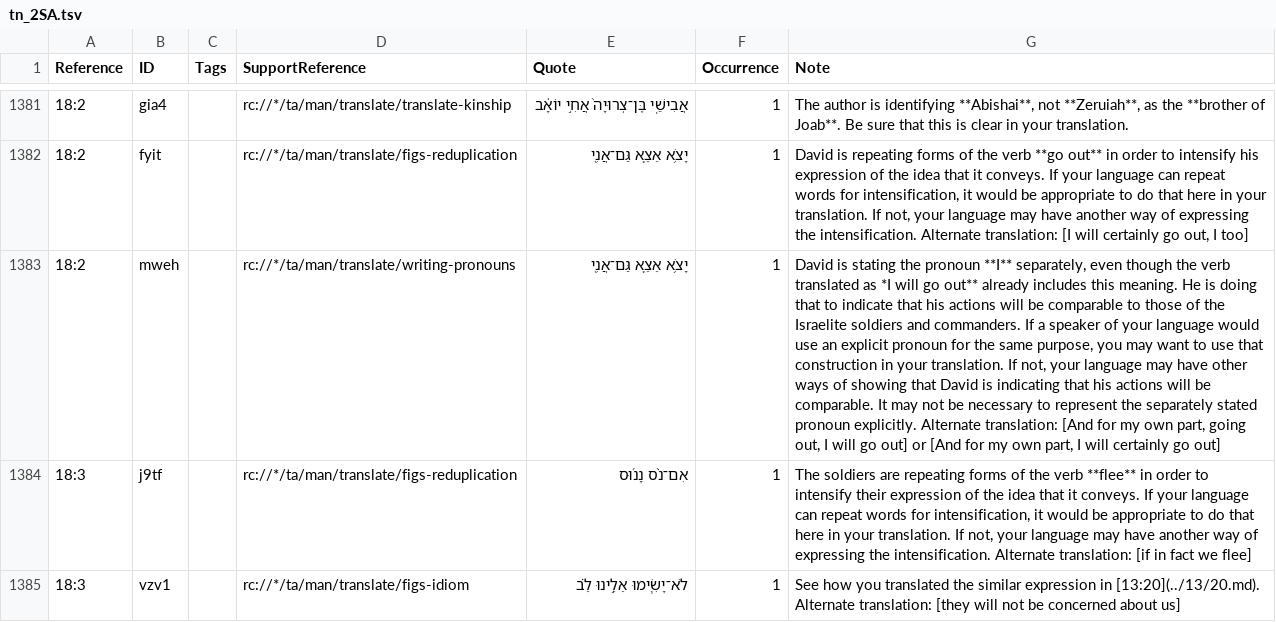
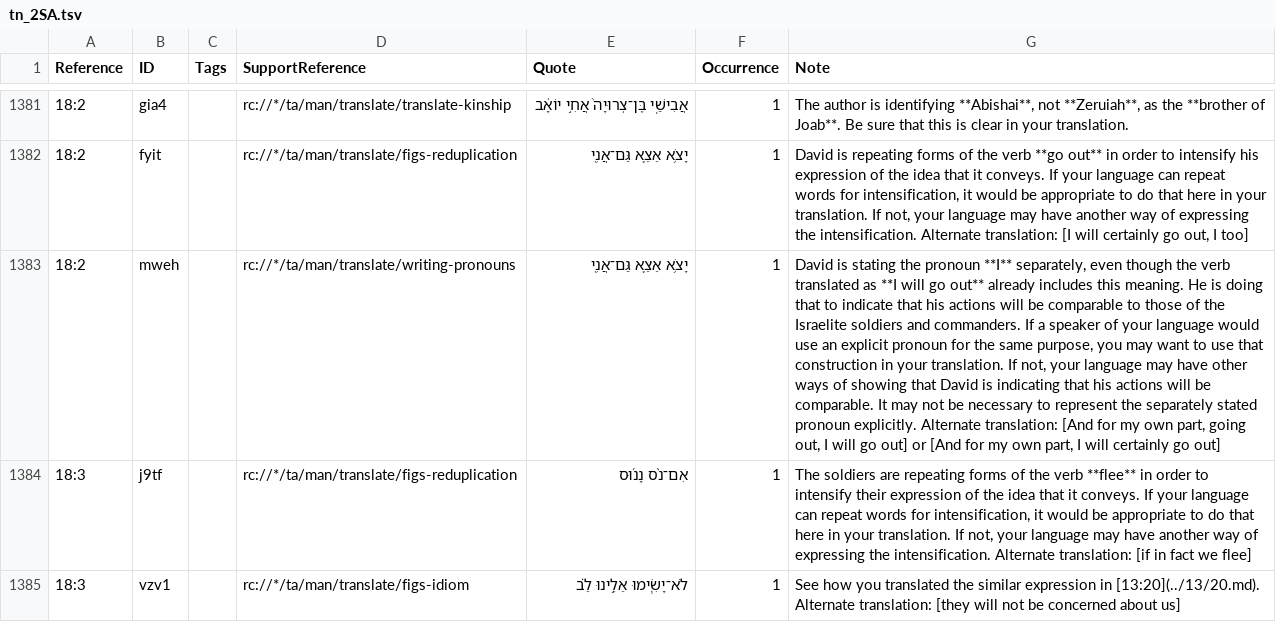
Before and after one commit to ding0t/en_tn, a TSV file: tn_2SA.tsv, drawn as a sheet; only a part is shown, gaps mark what is left out; the diff names each change by its address in the sheet, - before the commit and + after, or states it on an @@ line.

```diff
--- a/tn_2SA.tsv
+++ b/tn_2SA.tsv
-G1383 (Note): …translated as *I will go…
+G1383 (Note): …translated as **I will go…
```
Also changed, not shown: tn_DAN.tsv, tn_EST.tsv, 2 other files.
